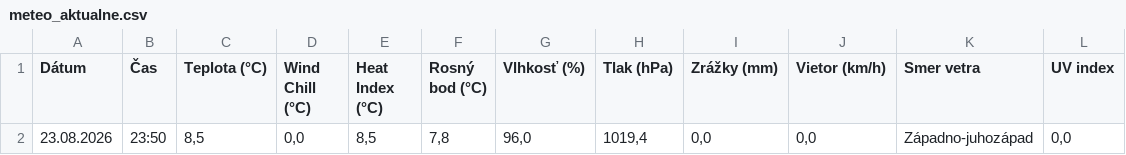
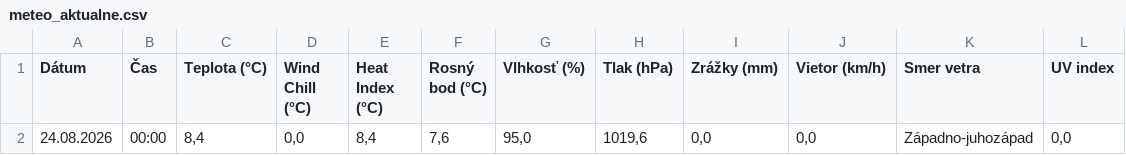
Before and after one commit to dafecko/Puste_Pole_Meteo, a CSV file: meteo_aktualne.csv, drawn as a sheet.

```diff
--- a/meteo_aktualne.csv
+++ b/meteo_aktualne.csv
@@ -1,2 +1,2 @@
 Dátum;Čas;Teplota (°C);Wind Chill (°C);Heat Index (°C);Rosný bod (°C);Vlhkosť (%);Tlak (hPa);Zrážky (mm);Vietor (km/h);Smer vetra;UV index
-23.08.2026;23:50;8,5;0,0;8,5;7,8;96,0;1019,4;0,0;0,0;Západno-juhozápad;0,0
+24.08.2026;00:00;8,4;0,0;8,4;7,6;95,0;1019,6;0,0;0,0;Západno-juhozápad;0,0
```
